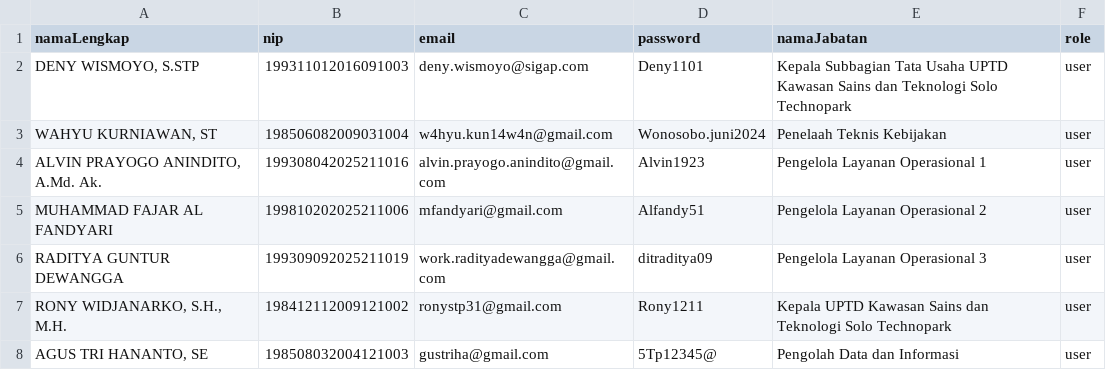
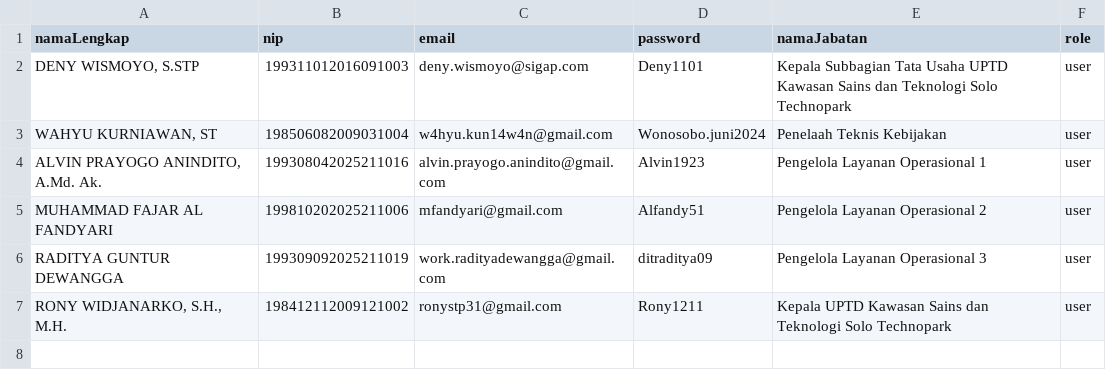
Before and after one commit to DenyWismoyo/ruang-sigap-v2, a CSV file: public/docs/stp/users_asn_stp.csv, drawn as a sheet; the diff names each change by its address in the sheet, - before the commit and + after, or states it on an @@ line.

```diff
--- a/public/docs/stp/users_asn_stp.csv
+++ b/public/docs/stp/users_asn_stp.csv
-row 8: AGUS TRI HANANTO, SE | 198508032004121003 | gustriha@gmail.com | 5Tp12345@ | Pengolah Data dan Informasi | user
```
Also changed, not shown: public/docs/stp/jabatan_asn_stp.csv, 3 other files.
